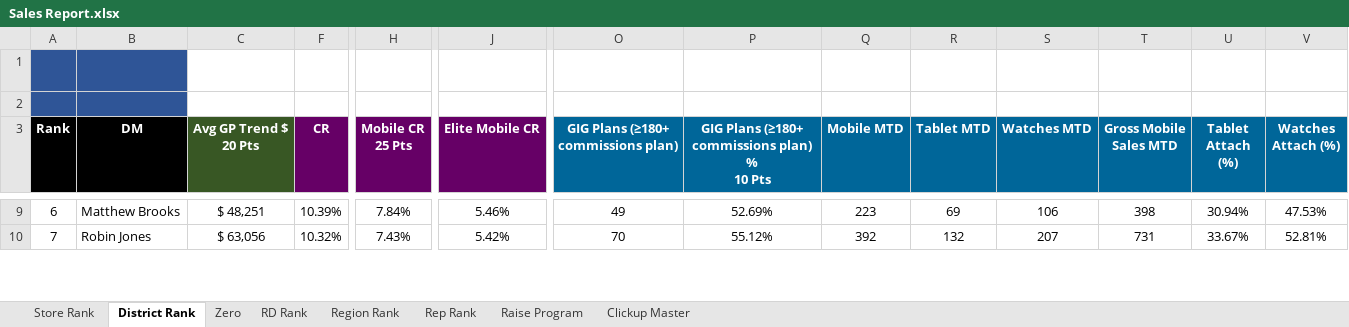
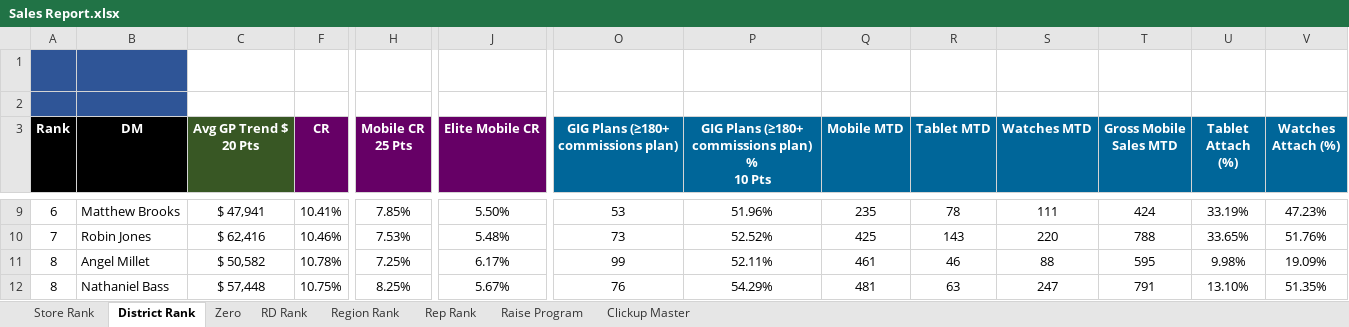
Before and after one commit to BlufoxMobile/Daily-Sales-Report, an Excel workbook: data/Sales Report.xlsx, sheet District Rank, drawn as a sheet; only a part is shown, gaps mark what is left out; values as stored, in another font and other column widths than the file's, no borders; charts and pictures and conditional formats not drawn; rows hold the shown columns only; the diff covers the shown part only; the diff names each change by its address in the sheet, - before the commit and + after, or states it on an @@ line.

```diff
--- a/data/Sales Report.xlsx (sheet District Rank)
+++ b/data/Sales Report.xlsx (sheet District Rank)
-C9 (Avg GP Trend $ 20 Pts): $ 48,251
+C9 (Avg GP Trend $ 20 Pts): $ 47,941
-F9 (CR): 10.39%
+F9 (CR): 10.41%
-H9 (Mobile CR 25 Pts): 7.84%
+H9 (Mobile CR 25 Pts): 7.85%
-J9 (Elite Mobile CR): 5.46%
+J9 (Elite Mobile CR): 5.50%
-O9: 49
+O9: 53
-P9: 52.69%
+P9: 51.96%
-Q9 (Mobile MTD): 223
+Q9 (Mobile MTD): 235
-R9 (Tablet MTD): 69
+R9 (Tablet MTD): 78
-S9 (Watches MTD): 106
+S9 (Watches MTD): 111
-T9 (Gross Mobile Sales MTD): 398
+T9 (Gross Mobile Sales MTD): 424
-U9 (Tablet Attach (%)): 30.94%
+U9 (Tablet Attach (%)): 33.19%
-V9 (Watches Attach (%)): 47.53%
+V9 (Watches Attach (%)): 47.23%
-C10 (Avg GP Trend $ 20 Pts): $ 63,056
+C10 (Avg GP Trend $ 20 Pts): $ 62,416
-F10 (CR): 10.32%
+F10 (CR): 10.46%
-H10 (Mobile CR 25 Pts): 7.43%
+H10 (Mobile CR 25 Pts): 7.53%
-J10 (Elite Mobile CR): 5.42%
+J10 (Elite Mobile CR): 5.48%
-O10: 70
+O10: 73
-P10: 55.12%
+P10: 52.52%
-Q10 (Mobile MTD): 392
+Q10 (Mobile MTD): 425
-R10 (Tablet MTD): 132
+R10 (Tablet MTD): 143
-S10 (Watches MTD): 207
+S10 (Watches MTD): 220
-T10 (Gross Mobile Sales MTD): 731
+T10 (Gross Mobile Sales MTD): 788
-U10 (Tablet Attach (%)): 33.67%
+U10 (Tablet Attach (%)): 33.65%
-V10 (Watches Attach (%)): 52.81%
+V10 (Watches Attach (%)): 51.76%
+row 11: 8 | Angel Millet | $ 50,582 | 10.78% | 7.25% | 6.17% | 99 | 52.11% | 461 | 46 | 88 | 595 | 9.98% | 19.09%
+row 12: 8 | Nathaniel Bass | $ 57,448 | 10.75% | 8.25% | 5.67% | 76 | 54.29% | 481 | 63 | 247 | 791 | 13.10% | 51.35%
```
Also changed, not shown: 6 added rows, 8 removed rows and 338 edited cells elsewhere in this sheet, sheet Rep Rank, sheet Store Rank, sheet Zero, sheet Region Rank, sheet RD Rank, sheet Raise Program, hidden cells.
